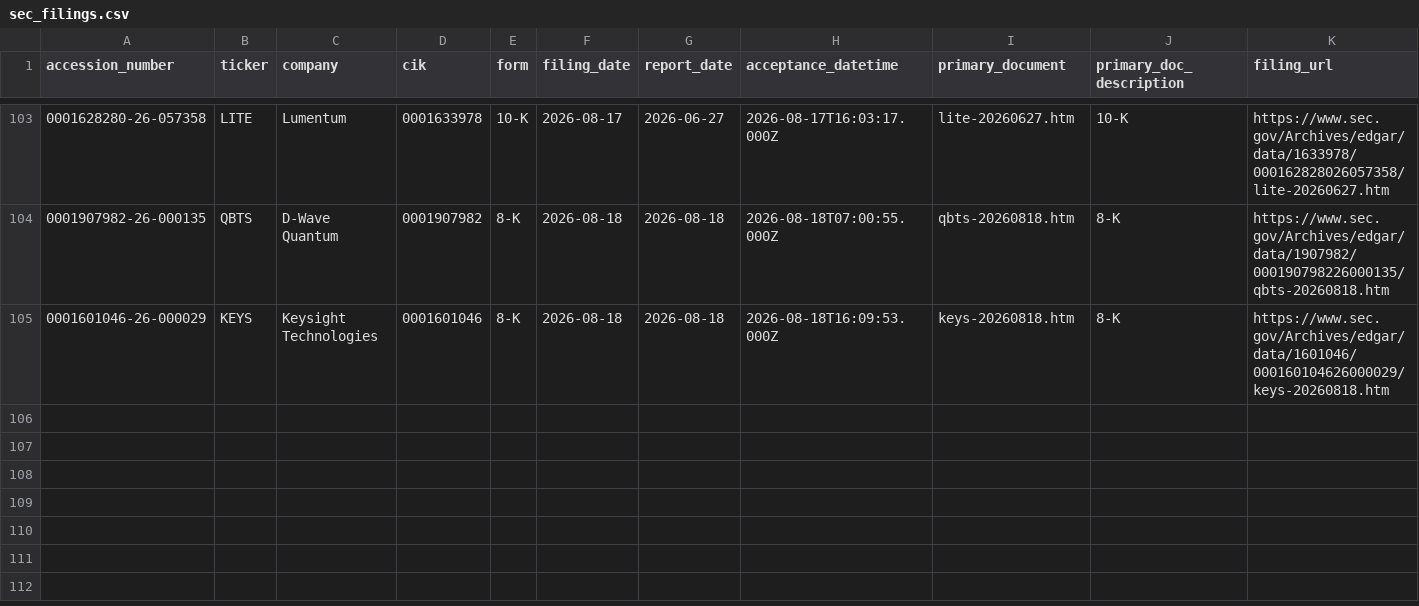
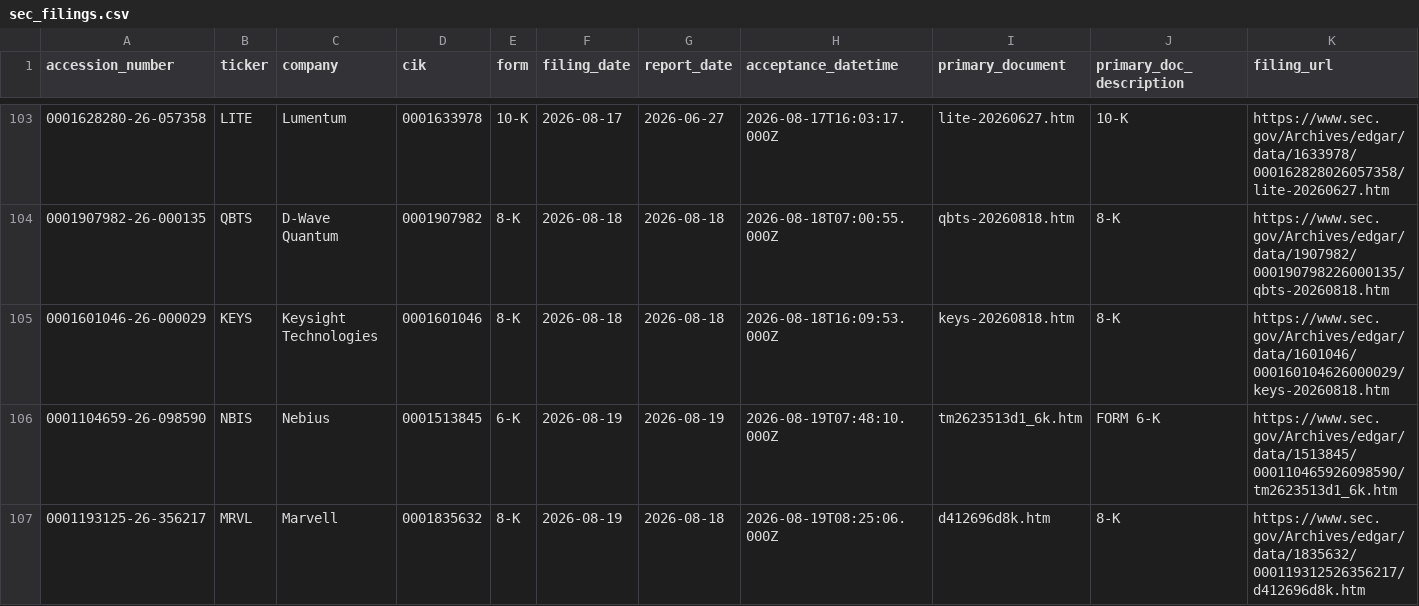
Before and after one commit to GhcFrank/investment-os, a CSV file: data/events/sec_filings.csv, drawn as a sheet; only a part is shown, gaps mark what is left out; rows hold the shown columns only; the diff names each change by its address in the sheet, - before the commit and + after, or states it on an @@ line.

```diff
--- a/data/events/sec_filings.csv
+++ b/data/events/sec_filings.csv
+row 106: 0001104659-26-098590 | NBIS | Nebius | 0001513845 | 6-K | 2026-08-19 | 2026-08-19 | 2026-08-19T07:48:10.000Z | tm2623513d1_6k.htm | FORM 6-K | https://www.sec.gov/Archives/edgar/data/1513845/000110465926098590/tm2623513d1_6k.htm
+row 107: 0001193125-26-356217 | MRVL | Marvell | 0001835632 | 8-K | 2026-08-19 | 2026-08-18 | 2026-08-19T08:25:06.000Z | d412696d8k.htm | 8-K | https://www.sec.gov/Archives/edgar/data/1835632/000119312526356217/d412696d8k.htm
```
Also changed, not shown: data/events/sec_alert_history.csv, data/market_data/gpu_cloud_market_fetch_log.csv, 40 other files.
